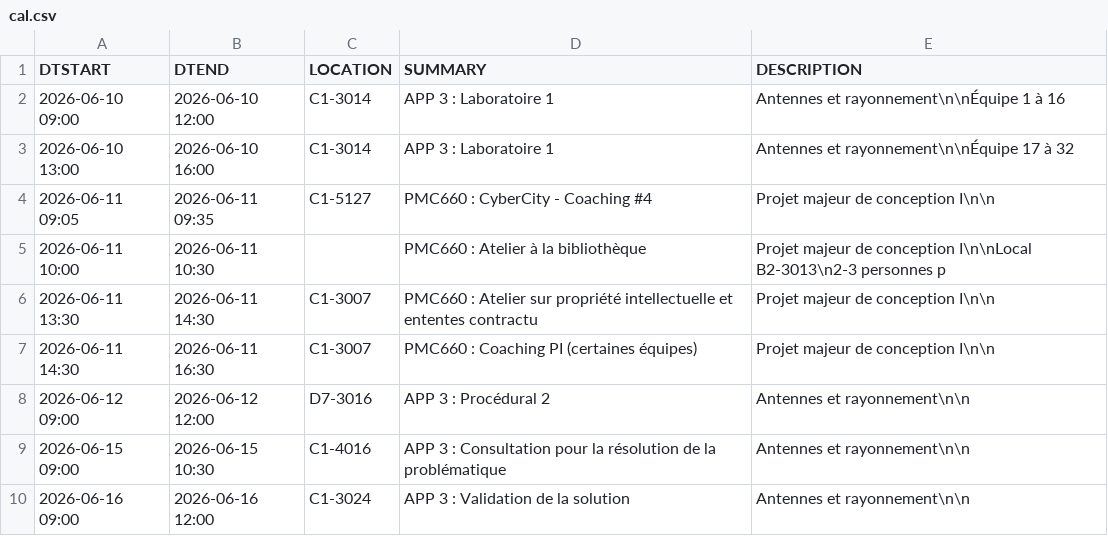
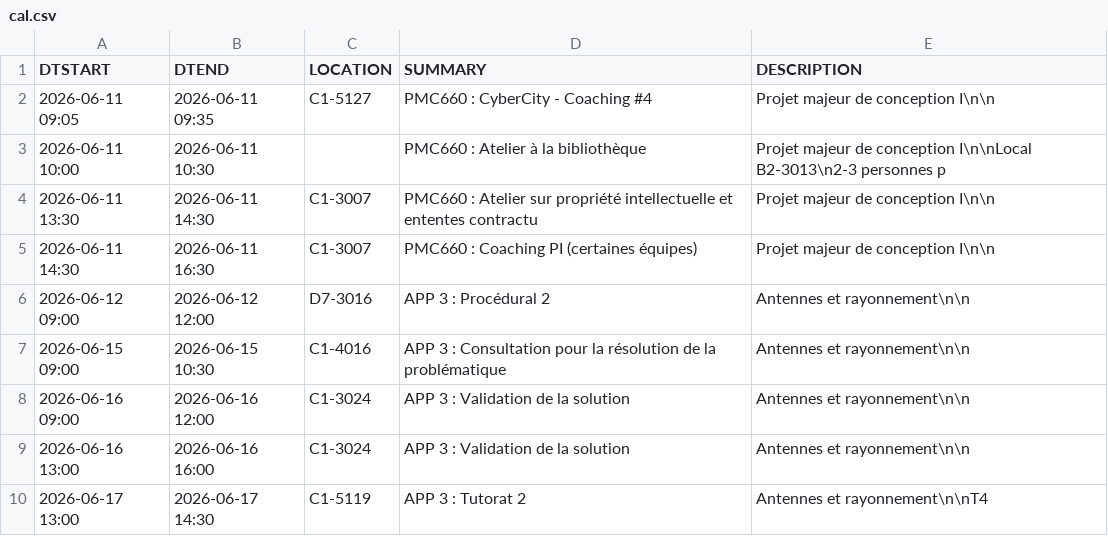
Before and after one commit to mdaoustUdeS/gegi-horarius, a CSV file: data/cal.csv, drawn as a sheet; only a part is shown; the shorter side is filled out with more unchanged rows.

```diff
--- a/data/cal.csv
+++ b/data/cal.csv
@@ -1,4 +1,2 @@
 DTSTART,DTEND,LOCATION,SUMMARY,DESCRIPTION
-2026-06-10 09:00,2026-06-10 12:00,"C1-3014","APP 3 : Laboratoire 1","Antennes et rayonnement\n\nÉquipe 1 à 16"
-2026-06-10 13:00,2026-06-10 16:00,"C1-3014","APP 3 : Laboratoire 1","Antennes et rayonnement\n\nÉquipe 17 à 32"
 2026-06-11 09:05,2026-06-11 09:35,"C1-5127","PMC660 : CyberCity - Coaching #4","Projet majeur de conception I\n\n"
```
